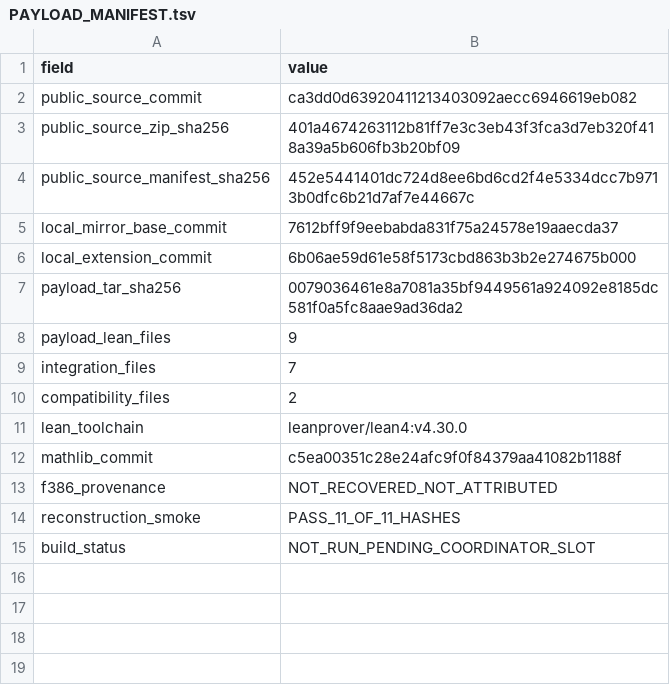
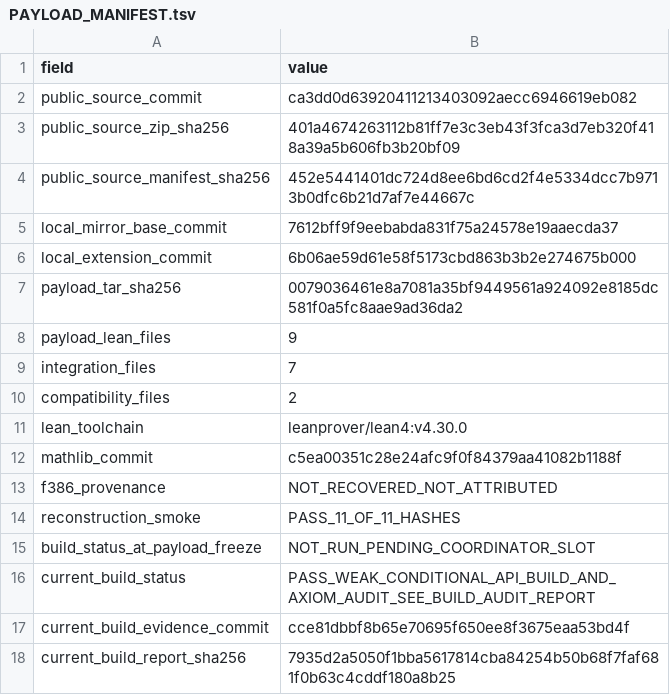
Before and after one commit to Menta2357/collatz-classical, a TSV file: artifacts/mazur-weak-fusion-ca3/PAYLOAD_MANIFEST.tsv, drawn as a sheet.

Commit message:
Reconcile H1 payload build status

```diff
--- a/artifacts/mazur-weak-fusion-ca3/PAYLOAD_MANIFEST.tsv
+++ b/artifacts/mazur-weak-fusion-ca3/PAYLOAD_MANIFEST.tsv
@@ -14,2 +14,5 @@ f386_provenance	NOT_RECOVERED_NOT_ATTRIBUTED
 reconstruction_smoke	PASS_11_OF_11_HASHES
-build_status	NOT_RUN_PENDING_COORDINATOR_SLOT
+build_status_at_payload_freeze	NOT_RUN_PENDING_COORDINATOR_SLOT
+current_build_status	PASS_WEAK_CONDITIONAL_API_BUILD_AND_AXIOM_AUDIT_SEE_BUILD_AUDIT_REPORT
+current_build_evidence_commit	cce81dbbf8b65e70695f650ee8f3675eaa53bd4f
+current_build_report_sha256	7935d2a5050f1bba5617814cba84254b50b68f7faf681f0b63c4cddf180a8b25
```
